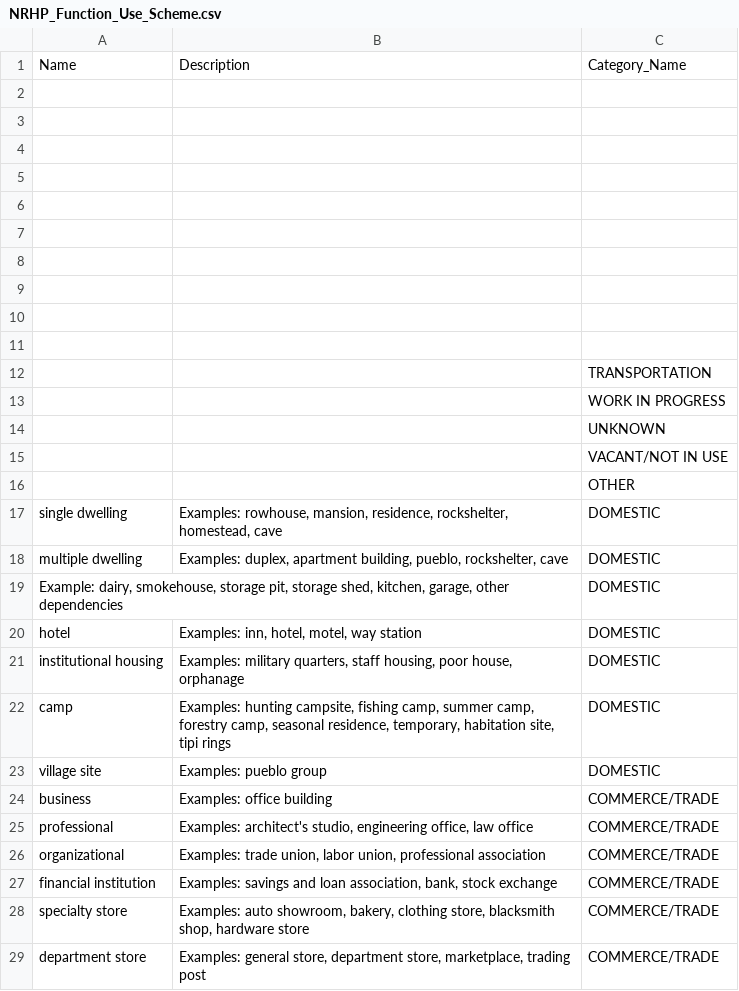
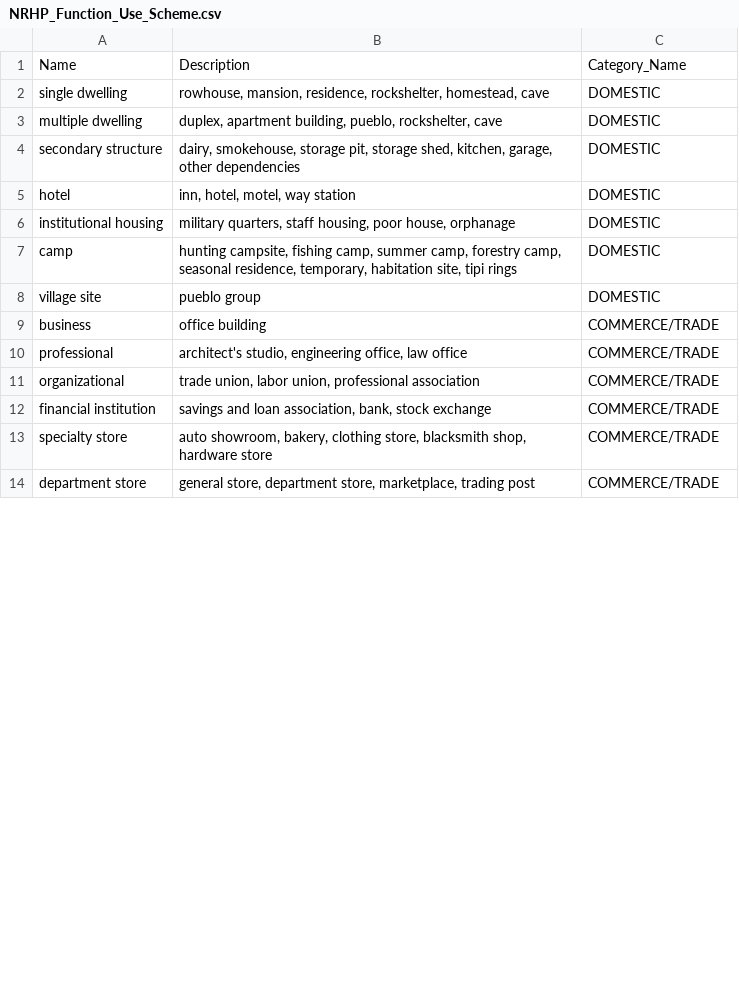
Before and after one commit to aejolene/NRHP_Metadata_Scheme, a CSV file: NRHP_Function_Use_Scheme.csv, drawn as a sheet; only a part is shown; the diff covers the shown part only.

Commit message:
Remove empty cells, delete filler "example" text

```diff
--- a/NRHP_Function_Use_Scheme.csv
+++ b/NRHP_Function_Use_Scheme.csv
@@ -1,29 +1,14 @@
 Name,Description,Category_Name
-,,
-,,
-,,
-,,
-,,
-,,
-,,
-,,
-,,
-,,
-,,TRANSPORTATION
-,,WORK IN PROGRESS
-,,UNKNOWN
-,,VACANT/NOT IN USE
-,,OTHER
-single dwelling,"Examples: rowhouse, mansion, residence, rockshelter, homestead, cave",DOMESTIC
-multiple dwelling,"Examples: duplex, apartment building, pueblo, rockshelter, cave",DOMESTIC
-"Example: dairy, smokehouse, storage pit, storage shed, kitchen, garage, other dependencies",,DOMESTIC
-hotel,"Examples: inn, hotel, motel, way station",DOMESTIC
-institutional housing,"Examples: military quarters, staff housing, poor house, orphanage",DOMESTIC
-camp,"Examples: hunting campsite, fishing camp, summer camp, forestry camp, seasonal residence, temporary, habitation site, tipi rings",DOMESTIC
-village site,Examples: pueblo group,DOMESTIC
-business,Examples: office building,COMMERCE/TRADE
-professional,"Examples: architect's studio, engineering office, law office",COMMERCE/TRADE
-organizational,"Examples: trade union, labor union, professional association",COMMERCE/TRADE
-financial institution,"Examples: savings and loan association, bank, stock exchange",COMMERCE/TRADE
-specialty store,"Examples: auto showroom, bakery, clothing store, blacksmith shop, hardware store",COMMERCE/TRADE
-department store,"Examples: general store, department store, marketplace, trading post",COMMERCE/TRADE
+single dwelling,"rowhouse, mansion, residence, rockshelter, homestead, cave",DOMESTIC
+multiple dwelling,"duplex, apartment building, pueblo, rockshelter, cave",DOMESTIC
+secondary structure,"dairy, smokehouse, storage pit, storage shed, kitchen, garage, other dependencies",DOMESTIC
+hotel,"inn, hotel, motel, way station",DOMESTIC
+institutional housing,"military quarters, staff housing, poor house, orphanage",DOMESTIC
+camp,"hunting campsite, fishing camp, summer camp, forestry camp, seasonal residence, temporary, habitation site, tipi rings",DOMESTIC
+village site,pueblo group,DOMESTIC
+business,office building,COMMERCE/TRADE
+professional,"architect's studio, engineering office, law office",COMMERCE/TRADE
+organizational,"trade union, labor union, professional association",COMMERCE/TRADE
+financial institution,"savings and loan association, bank, stock exchange",COMMERCE/TRADE
+specialty store,"auto showroom, bakery, clothing store, blacksmith shop, hardware store",COMMERCE/TRADE
+department store,"general store, department store, marketplace, trading post",COMMERCE/TRADE
```
Also changed, not shown: 75 edited cells elsewhere in this file.
